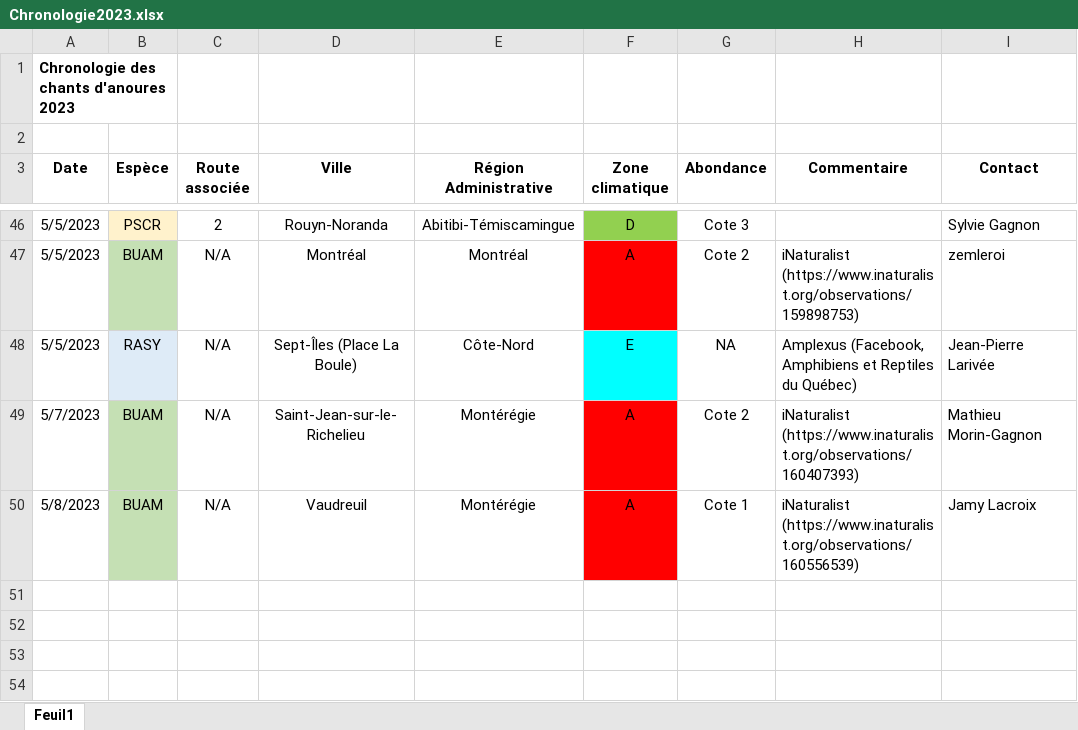
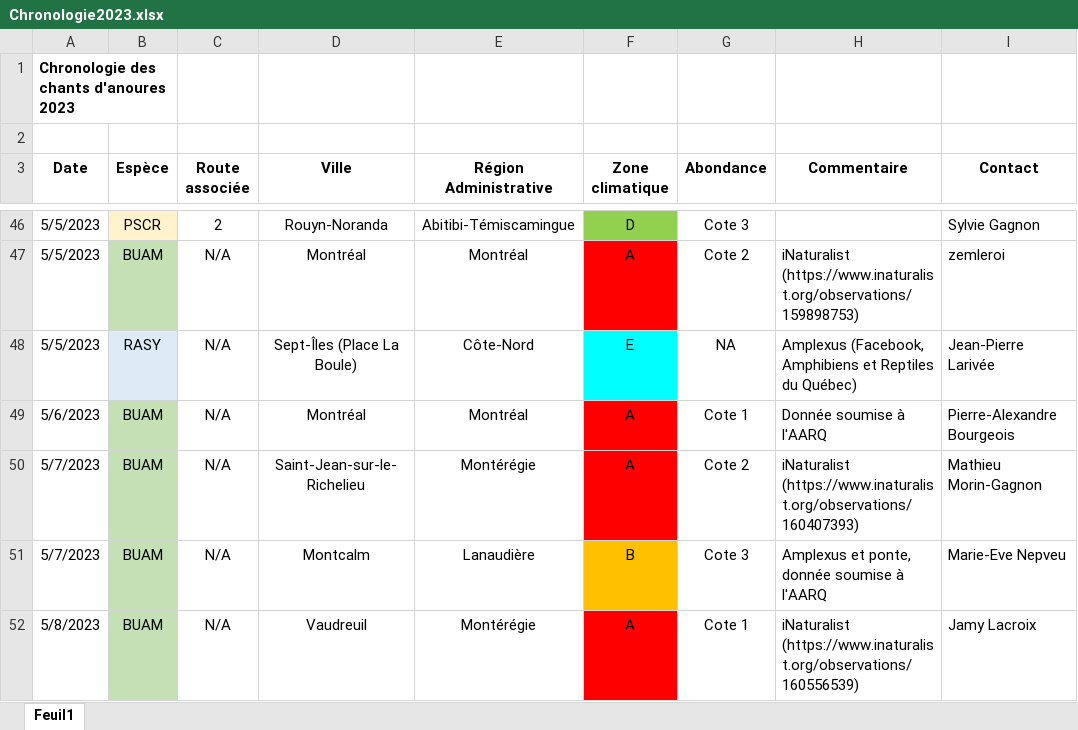
Before and after one commit to suivi-anoures-qc/suivi-anoures-qc, an Excel workbook: Chronologie2023.xlsx, sheet Feuil1, drawn as a sheet; only a part is shown, gaps mark what is left out; values as stored, in another font and other column widths than the file's, no borders; the diff names each change by its address in the sheet, - before the commit and + after, or states it on an @@ line.

Commit message:
Add files via upload

```diff
--- a/Chronologie2023.xlsx (sheet Feuil1)
+++ b/Chronologie2023.xlsx (sheet Feuil1)
+row 49: 5/6/2023 | BUAM | N/A | Montréal | Montréal | A | Cote 1 | Donnée soumise à l'AARQ | Pierre-Alexandre Bourgeois
+row 51: 5/7/2023 | BUAM | N/A | Montcalm | Lanaudière | B | Cote 3 | Amplexus et ponte, donnée soumise à l'AARQ | Marie-Eve Nepveu
```
